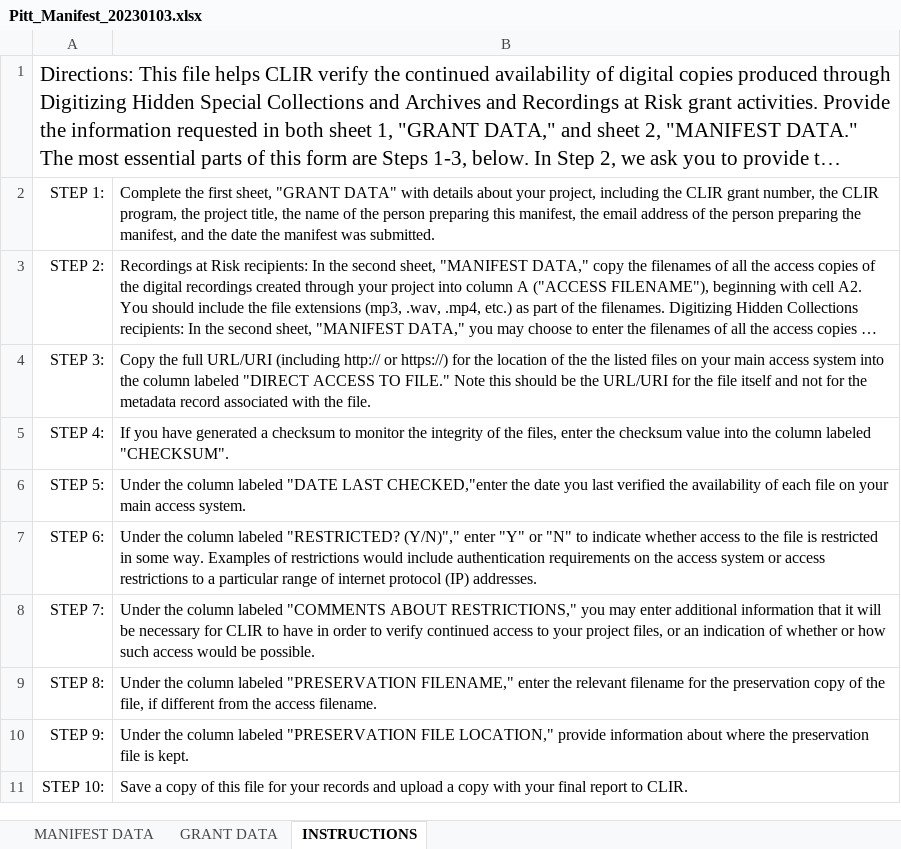
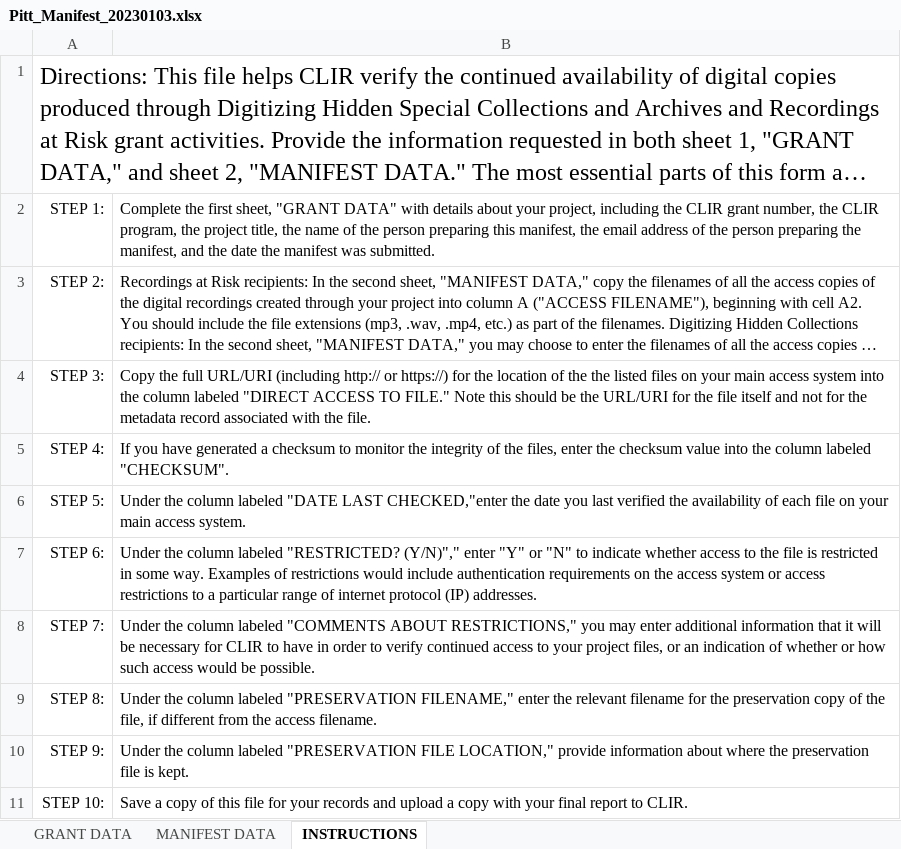
Before and after one commit to clirdlf/ip_monitor_sidekiq, an Excel workbook: lib/manifests/Pitt_Manifest_20230103.xlsx, sheet INSTRUCTIONS, drawn as a sheet; long unchanged cells end in …; values as stored, in another font and other column widths than the file's, no borders; the diff names each change by its address in the sheet, - before the commit and + after, or states it on an @@ line.

Commit message:
Update manifests with fixes

```diff
--- a/lib/manifests/Pitt_Manifest_20230103.xlsx (sheet INSTRUCTIONS)
+++ b/lib/manifests/Pitt_Manifest_20230103.xlsx (sheet INSTRUCTIONS)
@@ sheet tab order changed: GRANT DATA | MANIFEST DATA | INSTRUCTIONS @@
@@ A1 text size: larger @@
```
Also changed, not shown: sheet MANIFEST DATA, sheet GRANT DATA, lib/manifests/MuseumP&D_Manifest_20230128.xlsx, lib/manifests/NewMexicoHM_Manifest_20220720.xlsx, 7 other files.
